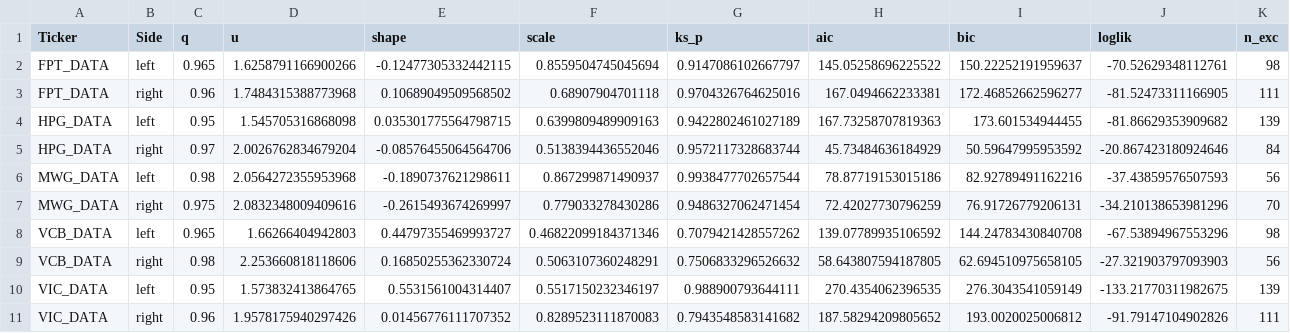
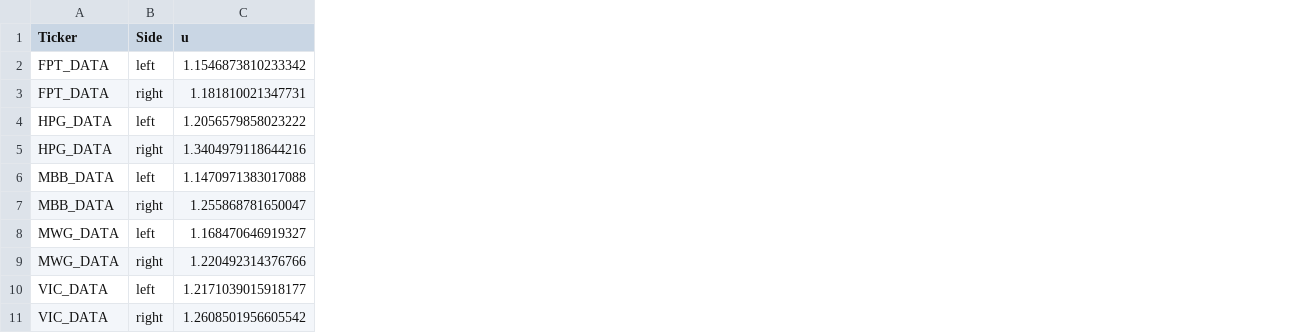
Before and after one commit to dylanng3/garch-evt-copula, a CSV file: models/evt/evt_at_best.csv, drawn as a sheet; removed rows and columns are numbered as before the commit, all else as after; the diff names each change by its address in the sheet, - before the commit and + after, or states it on an @@ line.

Commit message:
refactor garch from hmc to simplified mle, split garch and evt to two modules, edit data_prep merging step

```diff
--- a/models/evt/evt_at_best.csv
+++ b/models/evt/evt_at_best.csv
-column C (q), rows 2-7: 0.965 | 0.96 | 0.95 | 0.97 | 0.98 | 0.975; rows 10-11: 0.95 | 0.96
-column E (shape), rows 2-7: -0.12477305332442115 | 0.10689049509568502 | 0.035301775564798715 | -0.08576455064564706 | -0.1890737621298611 | -0.2615493674269997; rows 10-11: 0.5531561004314407 | 0.01456776111707352
-column F (scale), rows 2-7: 0.8559504745045694 | 0.68907904701118 | 0.6399809489909163 | 0.5138394436552046 | 0.867299871490937 | 0.779033278430286; rows 10-11: 0.5517150232346197 | 0.8289523111870083
-column G (ks_p), rows 2-7: 0.9147086102667797 | 0.9704326764625016 | 0.9422802461027189 | 0.9572117328683744 | 0.9938477702657544 | 0.9486327062471454; rows 10-11: 0.988900793644111 | 0.7943548583141682
-column H (aic), rows 2-7: 145.05258696225522 | 167.0494662233381 | 167.73258707819363 | 45.73484636184929 | 78.87719153015186 | 72.42027730796259; rows 10-11: 270.4354062396535 | 187.58294209805652
-column I (bic), rows 2-7: 150.22252191959637 | 172.46852662596277 | 173.601534944455 | 50.59647995953592 | 82.92789491162216 | 76.91726779206131; rows 10-11: 276.3043541059149 | 193.0020025006812
-column J (loglik), rows 2-7: -70.52629348112761 | -81.52473311166905 | -81.86629353909682 | -20.867423180924646 | -37.43859576507593 | -34.210138653981296; rows 10-11: -133.21770311982675 | -91.79147104902826
-column K (n_exc), rows 2-7: 98 | 111 | 139 | 84 | 56 | 70; rows 10-11: 139 | 111
-C2 (u): 1.6258791166900266
+C2 (u): 1.1546873810233342
-C3 (u): 1.7484315388773968
+C3 (u): 1.181810021347731
-C4 (u): 1.545705316868098
+C4 (u): 1.2056579858023222
-C5 (u): 2.0026762834679204
+C5 (u): 1.3404979118644216
+row 6: MBB_DATA | left | 1.1470971383017088
+row 7: MBB_DATA | right | 1.255868781650047
-C8 (u): 2.0564272355953968
+C8 (u): 1.168470646919327
-C9 (u): 2.0832348009409616
+C9 (u): 1.220492314376766
-row 8: VCB_DATA | left | 0.965 | 1.66266404942803 | 0.44797355469993727 | 0.46822099184371346 | 0.7079421428557262 | 139.07789935106592 | 144.24783430840708 | -67.53894967553296 | 98
-row 9: VCB_DATA | right | 0.98 | 2.253660818118606 | 0.16850255362330724 | 0.5063107360248291 | 0.7506833296526632 | 58.643807594187805 | 62.694510975658105 | -27.321903797093903 | 56
-C10 (u): 1.573832413864765
+C10 (u): 1.2171039015918177
-C11 (u): 1.9578175940297426
+C11 (u): 1.2608501956605542
```
Also changed, not shown: models/evt/evt_summary_auto.csv, models/evt/grids/FPT_DATA_right_grid.csv, 33 other files.
